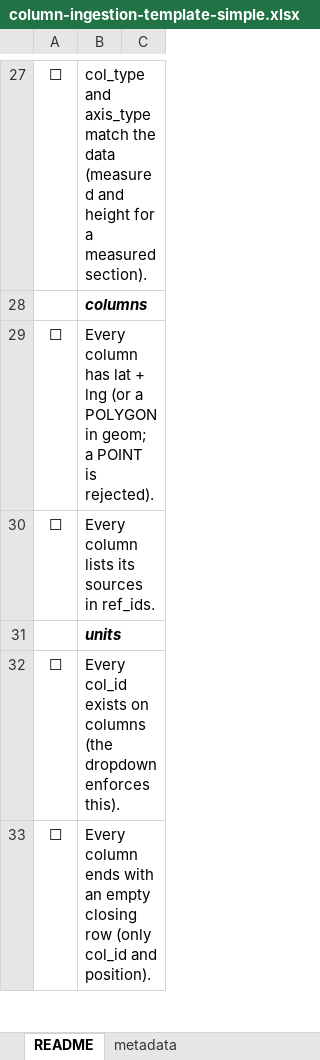
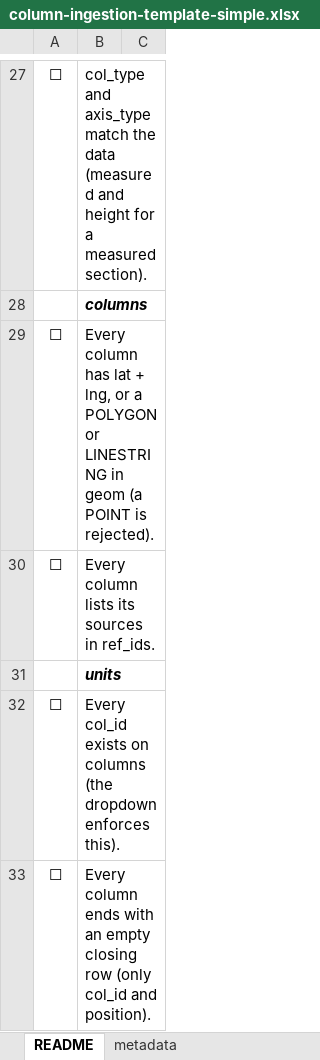
Before and after one commit to Macrostrat/column-ingestion, an Excel workbook: Excel Templates/column-ingestion-template-simple.xlsx, sheet README, drawn as a sheet; only a part is shown, gaps mark what is left out; values as stored, in another font and other column widths than the file's, no borders; conditional formats not drawn; the diff names each change by its address in the sheet, - before the commit and + after, or states it on an @@ line.

```diff
--- a/Excel Templates/column-ingestion-template-simple.xlsx (sheet README)
+++ b/Excel Templates/column-ingestion-template-simple.xlsx (sheet README)
-B29: …lat + lng (or a POLYGON in geom; a POINT is…
+B29: …lat + lng, or a POLYGON or LINESTRING in geom (a POINT is…
```
Also changed, not shown: sheet columns (example), Examples/Eurasia-Eastern-European-Platform-chronostratigraphic.xlsx, Examples/Zebra-River-Group-Measured-sections-full.xlsx, 6 other files.
